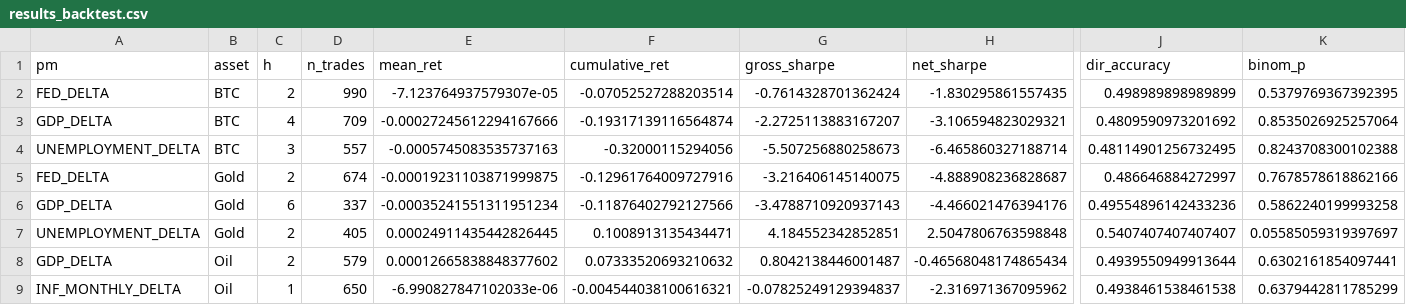
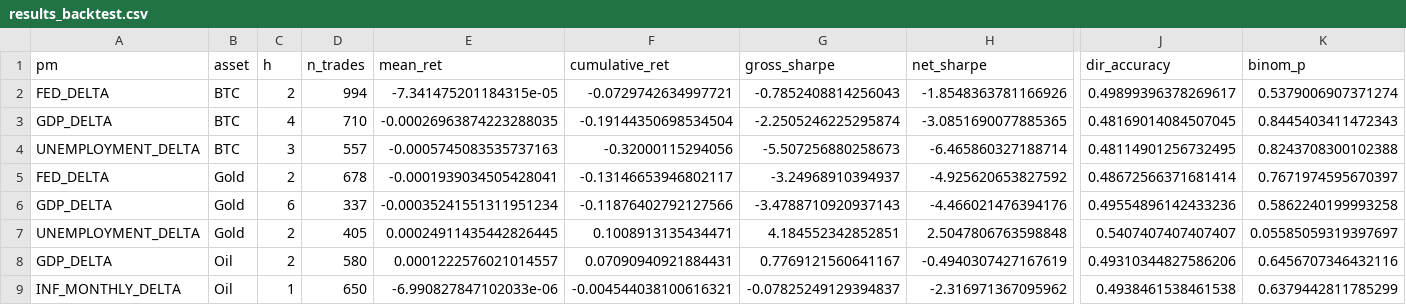
Before and after one commit to flyingduck0/ML_Seminar_Project, a CSV file: results/results_backtest.csv, drawn as a sheet; only a part is shown, gaps mark what is left out; the diff covers the shown part only; the diff names each change by its address in the sheet, - before the commit and + after, or states it on an @@ line.

```diff
--- a/results/results_backtest.csv
+++ b/results/results_backtest.csv
-D2 (n_trades): 990
+D2 (n_trades): 994
-E2 (mean_ret): -7.123764937579307e-05
+E2 (mean_ret): -7.341475201184315e-05
-F2 (cumulative_ret): -0.07052527288203514
+F2 (cumulative_ret): -0.0729742634997721
-G2 (gross_sharpe): -0.7614328701362424
+G2 (gross_sharpe): -0.7852408814256043
-H2 (net_sharpe): -1.830295861557435
+H2 (net_sharpe): -1.8548363781166926
-J2 (dir_accuracy): 0.498989898989899
+J2 (dir_accuracy): 0.49899396378269617
-K2 (binom_p): 0.5379769367392395
+K2 (binom_p): 0.5379006907371274
-D3 (n_trades): 709
+D3 (n_trades): 710
-E3 (mean_ret): -0.00027245612294167666
+E3 (mean_ret): -0.00026963874223288035
-F3 (cumulative_ret): -0.19317139116564874
+F3 (cumulative_ret): -0.19144350698534504
-G3 (gross_sharpe): -2.2725113883167207
+G3 (gross_sharpe): -2.2505246225295874
-H3 (net_sharpe): -3.106594823029321
+H3 (net_sharpe): -3.0851690077885365
-J3 (dir_accuracy): 0.4809590973201692
+J3 (dir_accuracy): 0.48169014084507045
-K3 (binom_p): 0.8535026925257064
+K3 (binom_p): 0.8445403411472343
-D5 (n_trades): 674
+D5 (n_trades): 678
-E5 (mean_ret): -0.00019231103871999875
+E5 (mean_ret): -0.0001939034505428041
-F5 (cumulative_ret): -0.12961764009727916
+F5 (cumulative_ret): -0.13146653946802117
-G5 (gross_sharpe): -3.216406145140075
+G5 (gross_sharpe): -3.24968910394937
-H5 (net_sharpe): -4.888908236828687
+H5 (net_sharpe): -4.925620653827592
-J5 (dir_accuracy): 0.486646884272997
+J5 (dir_accuracy): 0.48672566371681414
-K5 (binom_p): 0.7678578618862166
+K5 (binom_p): 0.7671974595670397
-D8 (n_trades): 579
+D8 (n_trades): 580
-E8 (mean_ret): 0.00012665838848377602
+E8 (mean_ret): 0.0001222576021014557
-F8 (cumulative_ret): 0.07333520693210632
+F8 (cumulative_ret): 0.07090940921884431
-G8 (gross_sharpe): 0.8042138446001487
+G8 (gross_sharpe): 0.7769121560641167
-H8 (net_sharpe): -0.46568048174865434
+H8 (net_sharpe): -0.4940307427167619
-J8 (dir_accuracy): 0.4939550949913644
+J8 (dir_accuracy): 0.49310344827586206
-K8 (binom_p): 0.6302161854097441
+K8 (binom_p): 0.6456707346432116
```
Also changed, not shown: 21 edited cells elsewhere in this file, results/current_signals.csv, results/results_dlm_peak_lags.csv, 9 other files.
